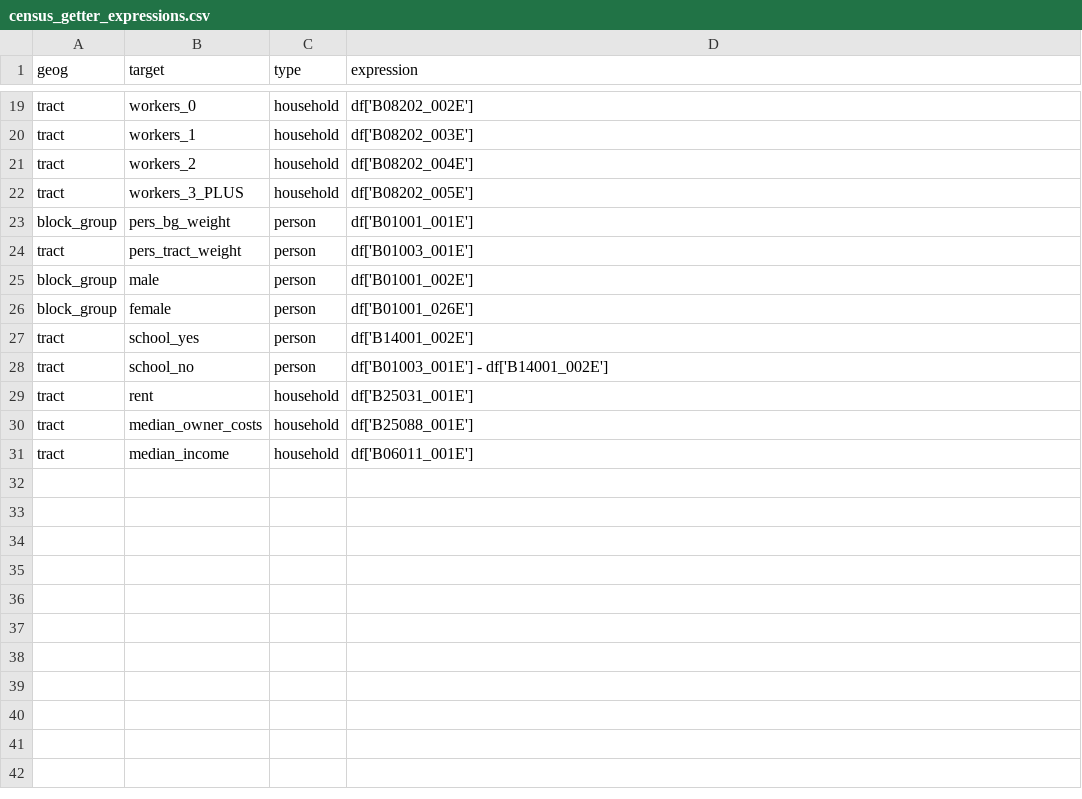
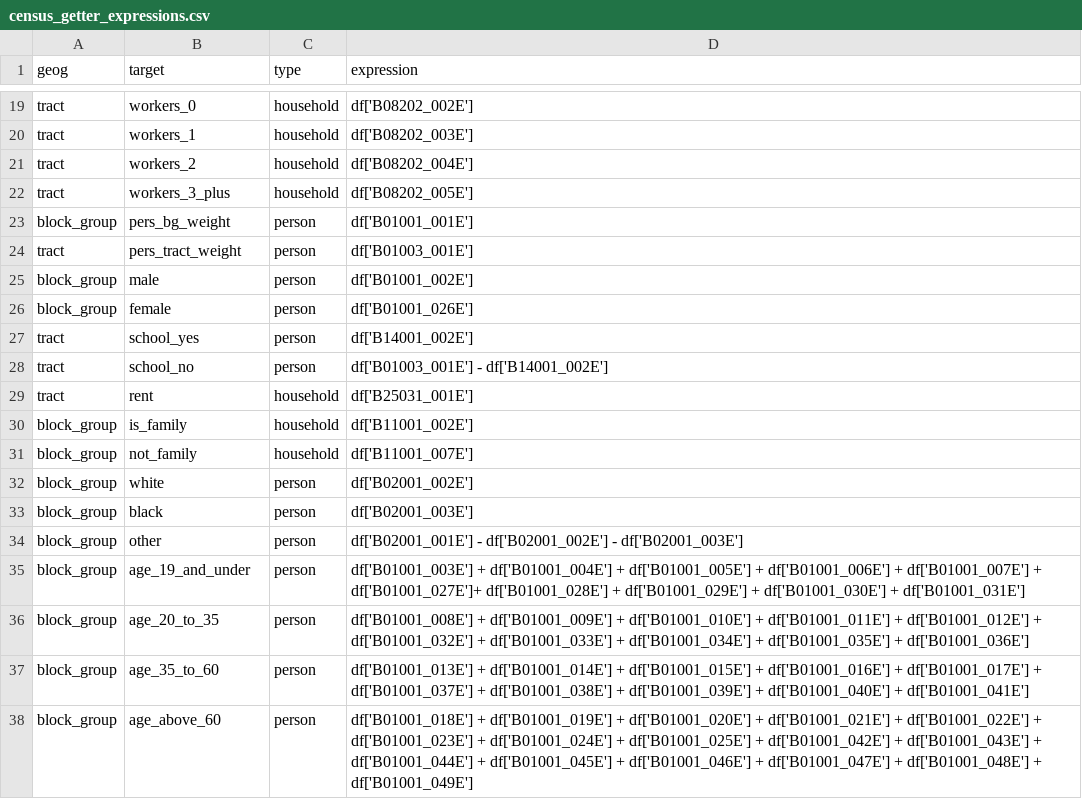
Before and after one commit to psrc/census_getter, a CSV file: example_psrc/configs/census_getter_expressions.csv, drawn as a sheet; only a part is shown, gaps mark what is left out.

Commit message:
adding more census tables for psrc_example usage to prep for 2017 synthesis

```diff
--- a/example_psrc/configs/census_getter_expressions.csv
+++ b/example_psrc/configs/census_getter_expressions.csv
@@ -21,3 +21,3 @@ tract,workers_1,household,df['B08202_003E']
 tract,workers_2,household,df['B08202_004E']
-tract,workers_3_PLUS,household,df['B08202_005E']
+tract,workers_3_plus,household,df['B08202_005E']
 block_group,pers_bg_weight,person,df['B01001_001E']
@@ -29,3 +29,10 @@ tract,school_no,person,df['B01003_001E'] - df['B14001_002E']
 tract,rent,household,df['B25031_001E']
-tract,median_owner_costs,household,df['B25088_001E']
-tract,median_income,household,df['B06011_001E']
+block_group,is_family,household,df['B11001_002E']
+block_group,not_family,household,df['B11001_007E']
+block_group,white,person,df['B02001_002E']
+block_group,black,person,df['B02001_003E']
+block_group,other,person,df['B02001_001E'] - df['B02001_002E'] - df['B02001_003E']
+block_group,age_19_and_under,person,df['B01001_003E'] + df['B01001_004E'] + df['B01001_005E'] + df['B01001_006E'] + df['B01001_007E'] + df['B01001_027E']+ df['B01001_028E'] + df['B01001_029E'] + df['B01001_030E'] + df['B01001_031E']
+block_group,age_20_to_35,person,df['B01001_008E'] + df['B01001_009E'] + df['B01001_010E'] + df['B01001_011E'] + df['B01001_012E'] + df['B01001_032E'] + df['B01001_033E'] + df['B01001_034E'] + df['B01001_035E'] + df['B01001_036E']
+block_group,age_35_to_60,person,df['B01001_013E'] + df['B01001_014E'] + df['B01001_015E'] + df['B01001_016E'] + df['B01001_017E'] + df['B01001_037E'] + df['B01001_038E'] + df['B01001_039E'] + df['B01001_040E'] + df['B01001_041E']
+block_group,age_above_60,person,df['B01001_018E'] + df['B01001_019E'] + df['B01001_020E'] + df['B01001_021E'] + df['B01001_022E'] + df['B01001_023E'] + df['B01001_024E'] + df['B01001_025E'] + df['B01001_042E'] + df['B01001_043E'] + df['B01001_044E'] + df['B01001_045E'] + df['B01001_046E'] + df['B01001_047E'] + df['B01001_048E'] + df['B01001_049E']
```
Also changed, not shown: 2 other files.
